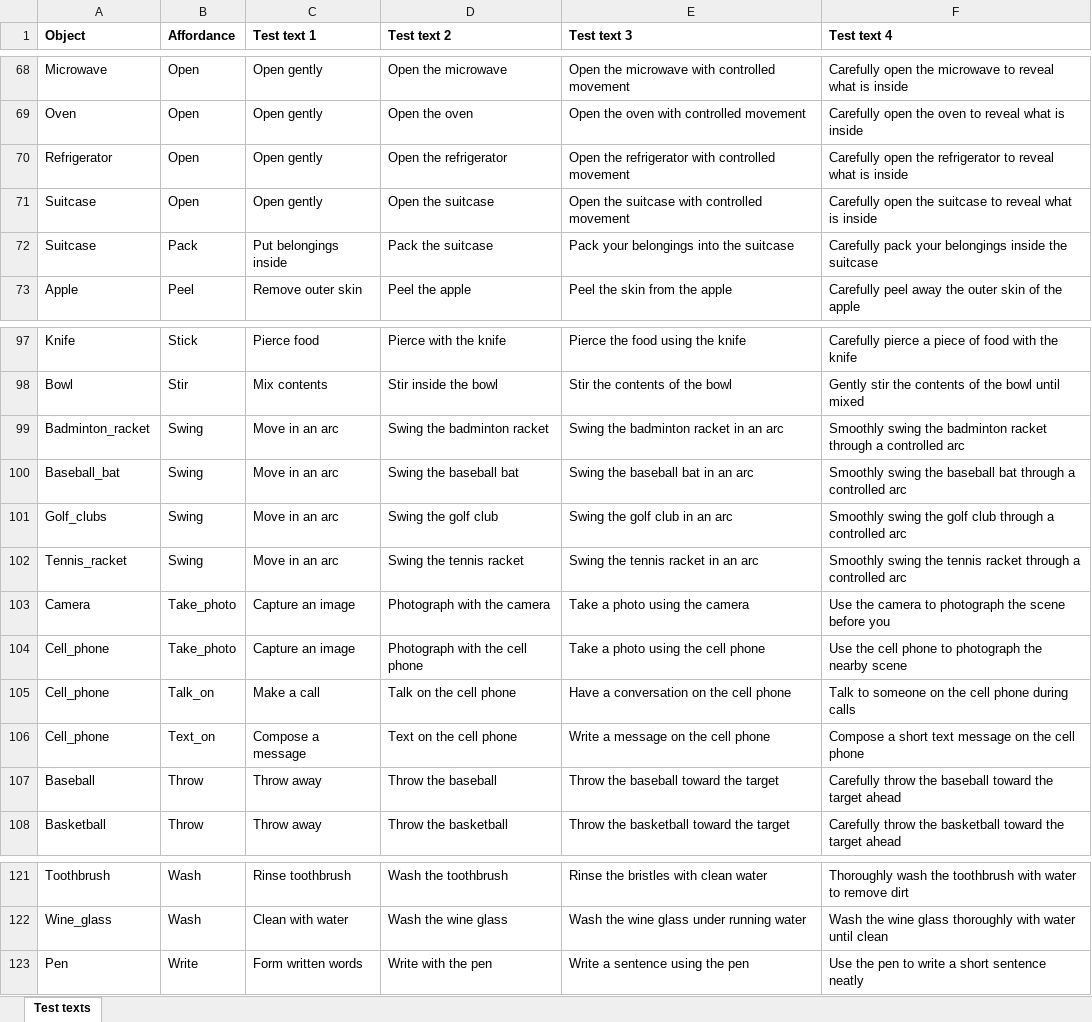
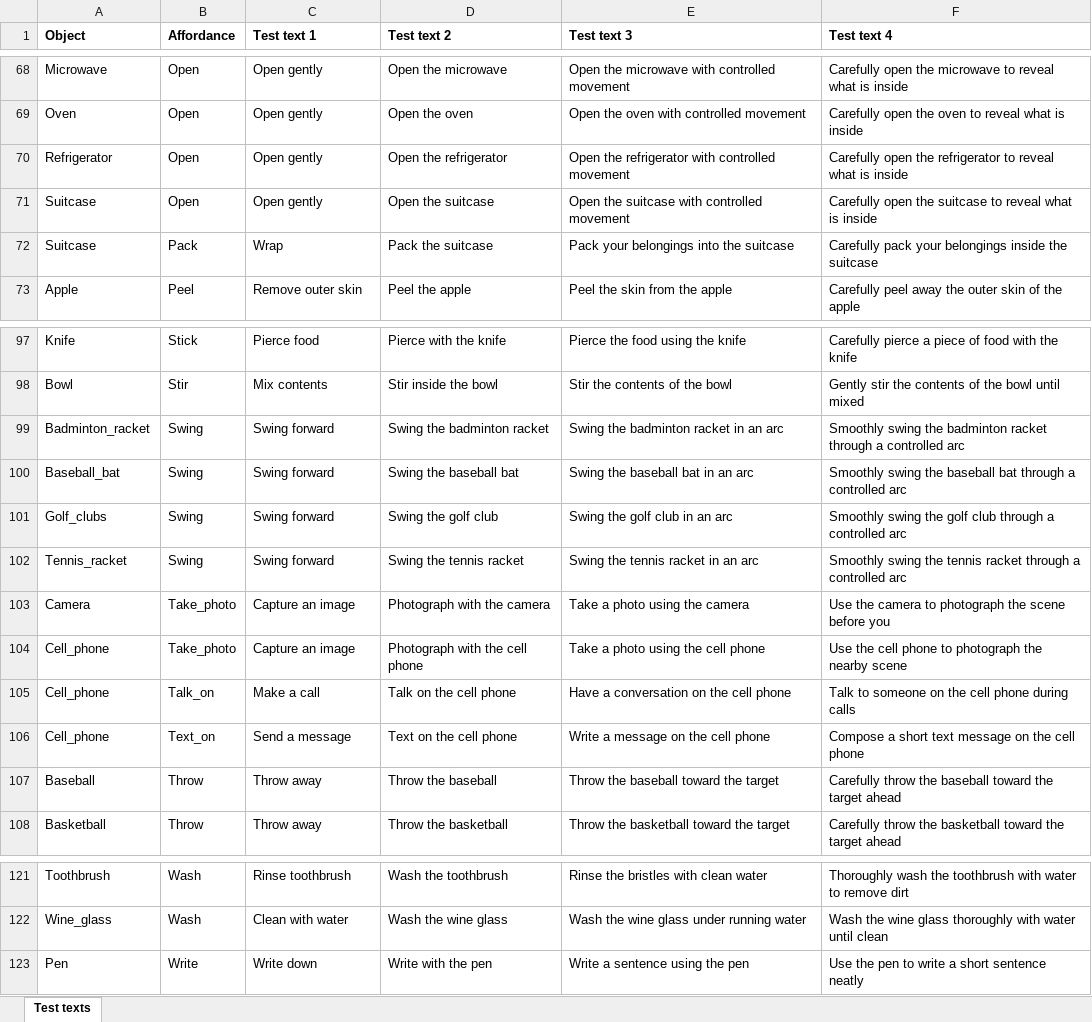
Before and after one commit to hiwmy0211/OpenDI, an Excel workbook: AGD20K semantically-expanded test texts.xlsx, sheet Test texts, drawn as a sheet; only a part is shown, gaps mark what is left out; values as stored, in another font and other column widths than the file's, no borders; the diff names each change by its address in the sheet, - before the commit and + after, or states it on an @@ line.

```diff
--- a/AGD20K semantically-expanded test texts.xlsx (sheet Test texts)
+++ b/AGD20K semantically-expanded test texts.xlsx (sheet Test texts)
-C72 (Test text 1): Put belongings inside
+C72 (Test text 1): Wrap
-C99:C102 (Test text 1): Move in an arc
+C99:C102 (Test text 1): Swing forward
-C106 (Test text 1): Compose a message
+C106 (Test text 1): Send a message
-C123 (Test text 1): Form written words
+C123 (Test text 1): Write down
```
Also changed, not shown: UMD semantically-expanded test texts.xlsx.
